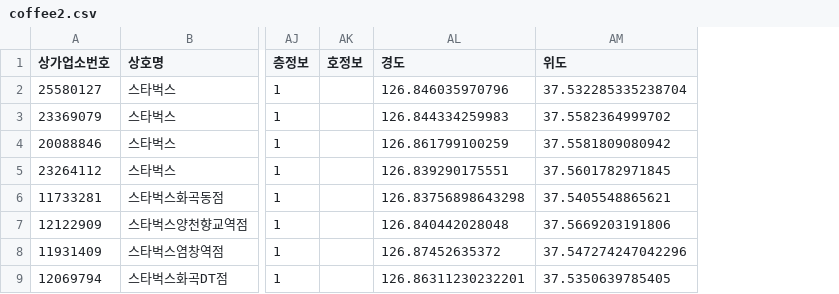
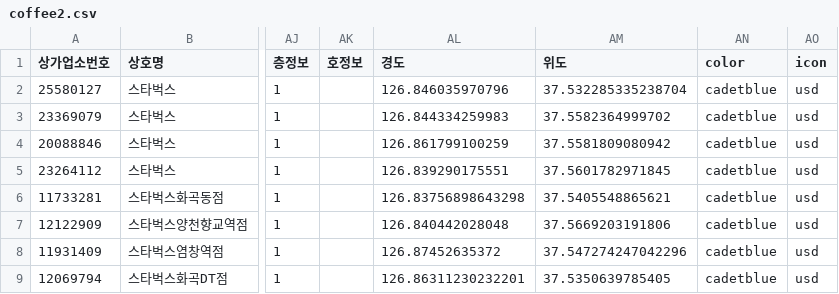
Before and after one commit to YeongilK/Data-Analysis-2020, a CSV file: input/coffee2.csv, drawn as a sheet; only a part is shown, gaps mark what is left out; the diff covers the shown part only; the diff names each change by its address in the sheet, - before the commit and + after, or states it on an @@ line.

```diff
--- a/input/coffee2.csv
+++ b/input/coffee2.csv
+column AN (color), rows 2-9: all cadetblue
+column AO (icon), rows 2-9: all usd
```
Also changed, not shown: 3 added rows elsewhere in this file, input/ediya.csv, input/paikdabang.csv, 4 other files.
